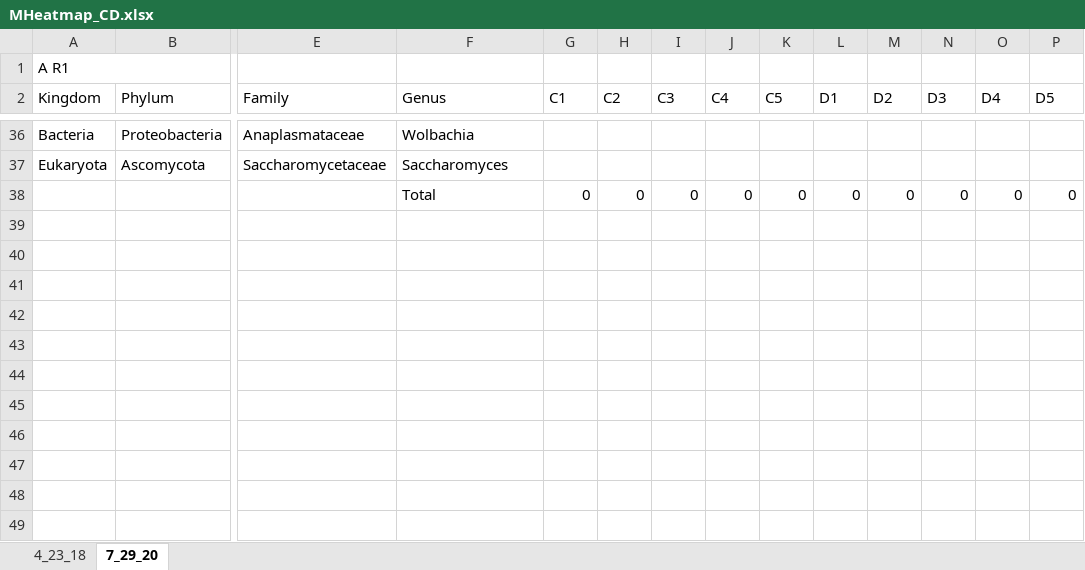
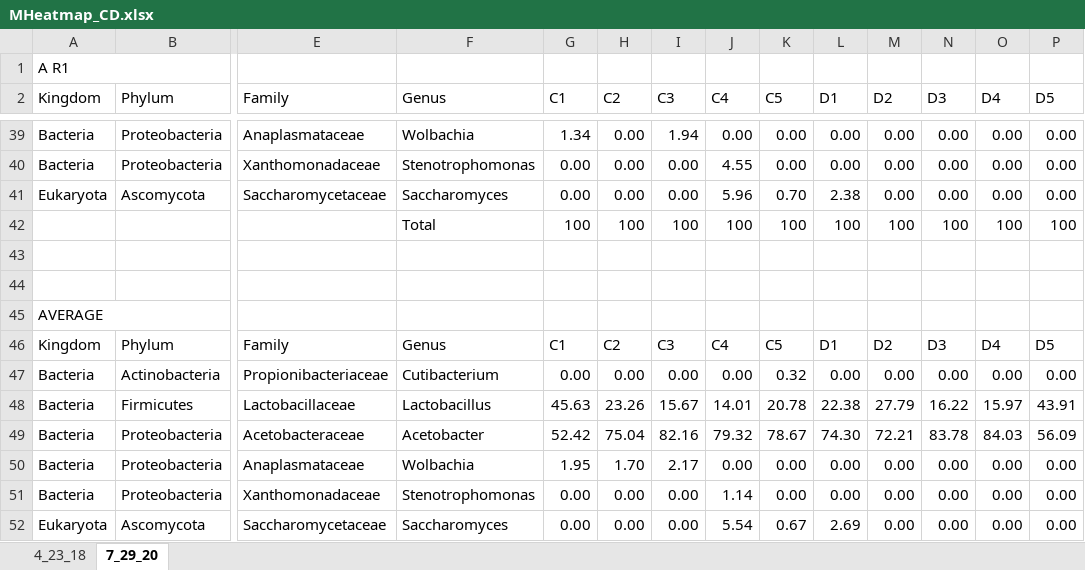
Before and after one commit to yinhan1/Bacteria_categorical_analysis, an Excel workbook: Microbiome/MHeatmap_CD.xlsx, sheet 7_29_20, drawn as a sheet; only a part is shown, gaps mark what is left out; values as stored, in another font and other column widths than the file's, no cell formats; conditional formats not drawn; addresses are those after the commit; rows hold the shown columns only; the diff covers the shown part only; the diff names each change by its address in the sheet, - before the commit and + after, or states it on an @@ line.

```diff
--- a/Microbiome/MHeatmap_CD.xlsx (sheet 7_29_20)
+++ b/Microbiome/MHeatmap_CD.xlsx (sheet 7_29_20)
-G39 (C1): (empty)
+G39 (C1): 1.34
-H39 (C2): (empty)
+H39 (C2): 0.00
-I39 (C3): (empty)
+I39 (C3): 1.94
-J39 (C4): (empty)
+J39 (C4): 0.00
-K39 (C5): (empty)
+K39 (C5): 0.00
-L39 (D1): (empty)
+L39 (D1): 0.00
-M39 (D2): (empty)
+M39 (D2): 0.00
-N39 (D3): (empty)
+N39 (D3): 0.00
-O39 (D4): (empty)
+O39 (D4): 0.00
-P39 (D5): (empty)
+P39 (D5): 0.00
+row 40: Bacteria | Proteobacteria | Xanthomonadaceae | Stenotrophomonas | 0.00 | 0.00 | 0.00 | 4.55 | 0.00 | 0.00 | 0.00 | 0.00 | 0.00 | 0.00
-G41 (C1): (empty)
+G41 (C1): 0.00
-H41 (C2): (empty)
+H41 (C2): 0.00
-I41 (C3): (empty)
+I41 (C3): 0.00
-J41 (C4): (empty)
+J41 (C4): 5.96
-K41 (C5): (empty)
+K41 (C5): 0.70
-L41 (D1): (empty)
+L41 (D1): 2.38
-M41 (D2): (empty)
+M41 (D2): 0.00
-N41 (D3): (empty)
+N41 (D3): 0.00
-O41 (D4): (empty)
+O41 (D4): 0.00
-P41 (D5): (empty)
+P41 (D5): 0.00
+row 42:  |  |  | Total | 100 | 100 | 100 | 100 | 100 | 100 | 100 | 100 | 100 | 100
-row 43:  |  |  | Total | 0 | 0 | 0 | 0 | 0 | 0 | 0 | 0 | 0 | 0
+row 43: (empty)
+row 44: (empty)
+row 45: AVERAGE
+row 46: Kingdom | Phylum | Family | Genus | C1 | C2 | C3 | C4 | C5 | D1 | D2 | D3 | D4 | D5
+row 47: Bacteria | Actinobacteria | Propionibacteriaceae | Cutibacterium | 0.00 | 0.00 | 0.00 | 0.00 | 0.32 | 0.00 | 0.00 | 0.00 | 0.00 | 0.00
+row 48: Bacteria | Firmicutes | Lactobacillaceae | Lactobacillus | 45.63 | 23.26 | 15.67 | 14.01 | 20.78 | 22.38 | 27.79 | 16.22 | 15.97 | 43.91
+row 49: Bacteria | Proteobacteria | Acetobacteraceae | Acetobacter | 52.42 | 75.04 | 82.16 | 79.32 | 78.67 | 74.30 | 72.21 | 83.78 | 84.03 | 56.09
+row 50: Bacteria | Proteobacteria | Anaplasmataceae | Wolbachia | 1.95 | 1.70 | 2.17 | 0.00 | 0.00 | 0.00 | 0.00 | 0.00 | 0.00 | 0.00
+row 51: Bacteria | Proteobacteria | Xanthomonadaceae | Stenotrophomonas | 0.00 | 0.00 | 0.00 | 1.14 | 0.00 | 0.00 | 0.00 | 0.00 | 0.00 | 0.00
+row 52: Eukaryota | Ascomycota | Saccharomycetaceae | Saccharomyces | 0.00 | 0.00 | 0.00 | 5.54 | 0.67 | 2.69 | 0.00 | 0.00 | 0.00 | 0.00
```
Also changed, not shown: 4 added rows, 1 removed row and 103 edited cells elsewhere in this sheet, sheet 4_23_18, cell formats, formulas that keep their value, Microbiome/MHeatmap_ABC.xlsx, 51 other files.
